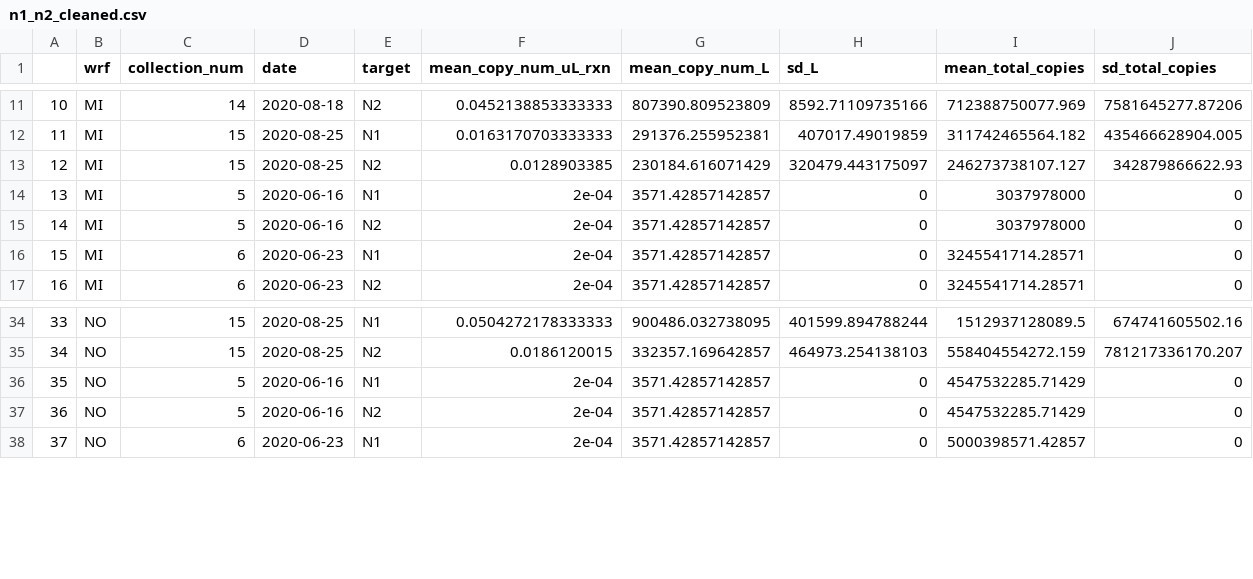
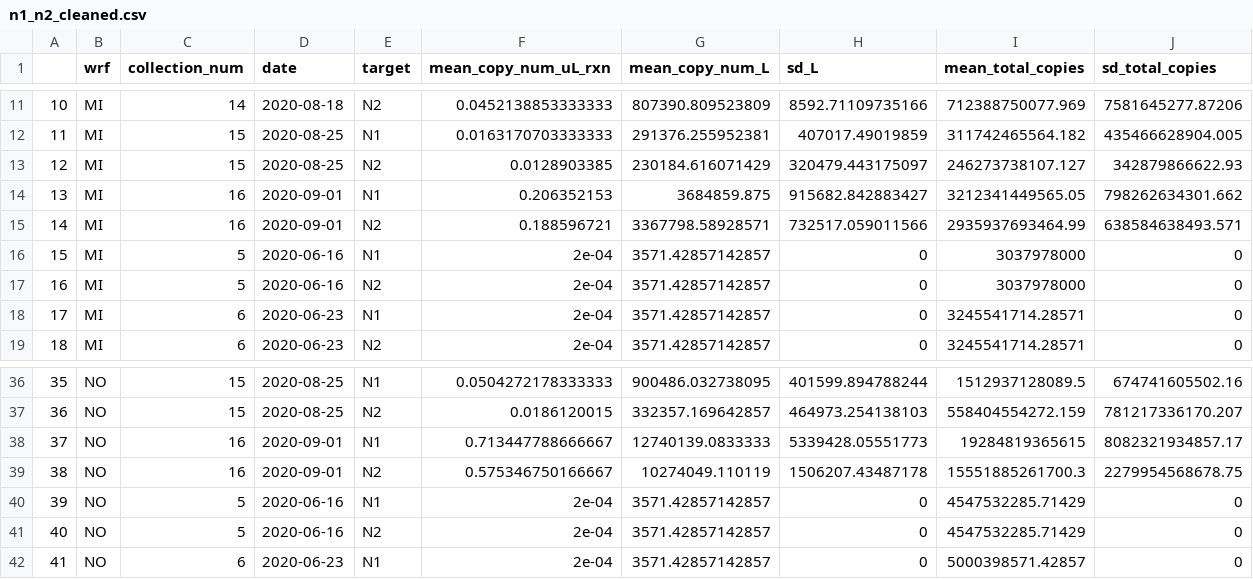
Before and after one commit to meganejlott/wbe_athens_ga, a CSV file: data/processed_data/n1_n2_cleaned.csv, drawn as a sheet; only a part is shown, gaps mark what is left out; addresses are those after the commit; the diff names each change by its address in the sheet, - before the commit and + after, or states it on an @@ line.

```diff
--- a/data/processed_data/n1_n2_cleaned.csv
+++ b/data/processed_data/n1_n2_cleaned.csv
+row 14: 13 | MI | 16 | 2020-09-01 | N1 | 0.206352153 | 3684859.875 | 915682.842883427 | 3212341449565.05 | 798262634301.662
+row 15: 14 | MI | 16 | 2020-09-01 | N2 | 0.188596721 | 3367798.58928571 | 732517.059011566 | 2935937693464.99 | 638584638493.571
@@ column A renumbered from row 16 down @@
+row 38: 37 | NO | 16 | 2020-09-01 | N1 | 0.713447788666667 | 12740139.0833333 | 5339428.05551773 | 19284819365615 | 8082321934857.17
+row 39: 38 | NO | 16 | 2020-09-01 | N2 | 0.575346750166667 | 10274049.110119 | 1506207.43487178 | 15551885261700.3 | 2279954568678.75
```
Also changed, not shown: data/processed_data/n1_n2_cleaned_cases.csv, data/raw_data/case_data_ebel.csv, 17 other files.
